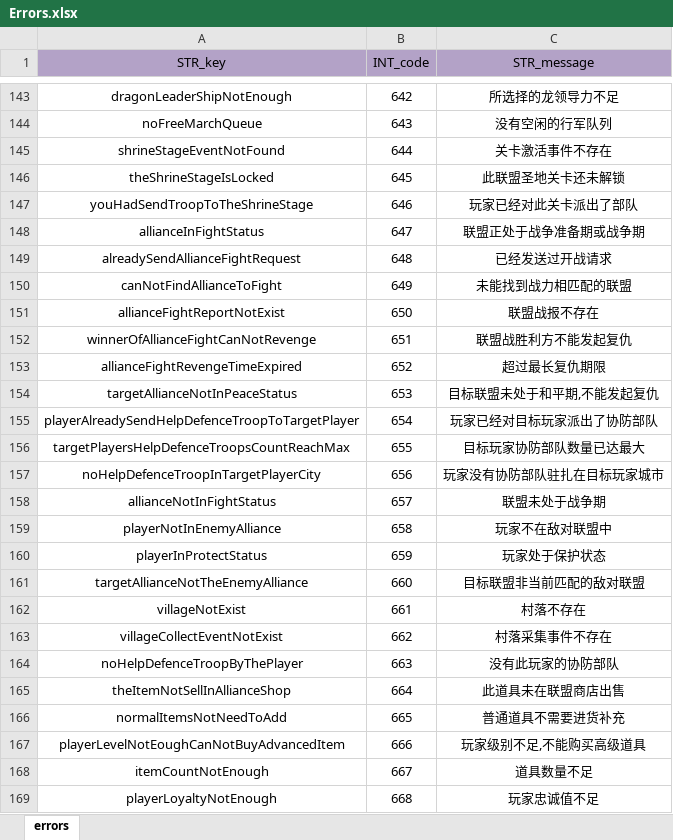
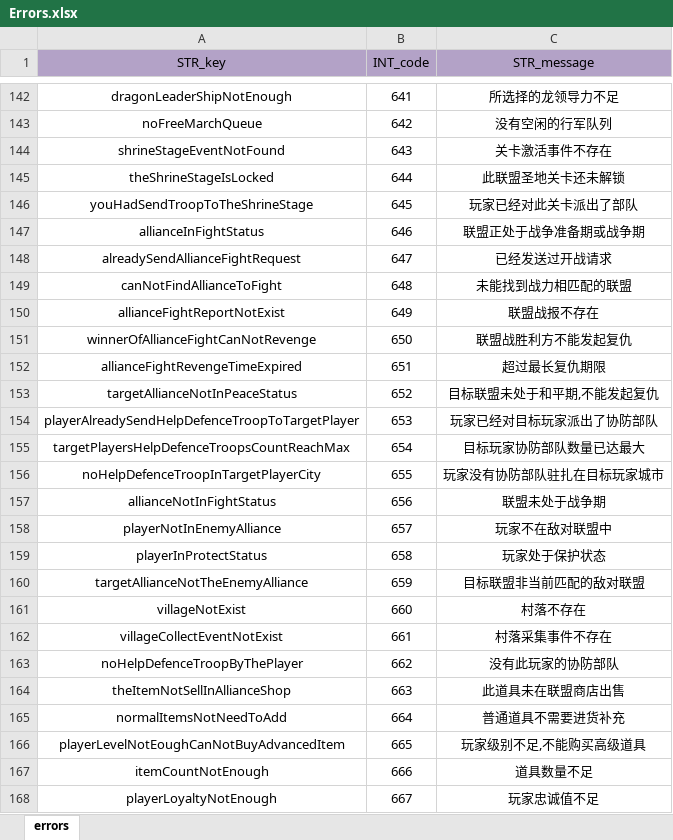
Before and after one commit to ModunZhang/kod_client, an Excel workbook: gameData/shared/Errors.xlsx, sheet errors, drawn as a sheet; only a part is shown, gaps mark what is left out; values as stored, in another font and other column widths than the file's, no borders; addresses are those after the commit; the diff covers the shown part only; the diff names each change by its address in the sheet, - before the commit and + after, or states it on an @@ line.

```diff
--- a/gameData/shared/Errors.xlsx (sheet errors)
+++ b/gameData/shared/Errors.xlsx (sheet errors)
-B142 (INT_code): 642
+B142 (INT_code): 641
-B143 (INT_code): 643
+B143 (INT_code): 642
-B144 (INT_code): 644
+B144 (INT_code): 643
-B145 (INT_code): 645
+B145 (INT_code): 644
-B146 (INT_code): 646
+B146 (INT_code): 645
-B147 (INT_code): 647
+B147 (INT_code): 646
-B148 (INT_code): 648
+B148 (INT_code): 647
-B149 (INT_code): 649
+B149 (INT_code): 648
-B150 (INT_code): 650
+B150 (INT_code): 649
-B151 (INT_code): 651
+B151 (INT_code): 650
-B152 (INT_code): 652
+B152 (INT_code): 651
-B153 (INT_code): 653
+B153 (INT_code): 652
-B154 (INT_code): 654
+B154 (INT_code): 653
-B155 (INT_code): 655
+B155 (INT_code): 654
-B156 (INT_code): 656
+B156 (INT_code): 655
-B157 (INT_code): 657
+B157 (INT_code): 656
-B158 (INT_code): 658
+B158 (INT_code): 657
-B159 (INT_code): 659
+B159 (INT_code): 658
-B160 (INT_code): 660
+B160 (INT_code): 659
-B161 (INT_code): 661
+B161 (INT_code): 660
-B162 (INT_code): 662
+B162 (INT_code): 661
-B163 (INT_code): 663
+B163 (INT_code): 662
-B164 (INT_code): 664
+B164 (INT_code): 663
-B165 (INT_code): 665
+B165 (INT_code): 664
-B166 (INT_code): 666
+B166 (INT_code): 665
-B167 (INT_code): 667
+B167 (INT_code): 666
-B168 (INT_code): 668
+B168 (INT_code): 667
```
Also changed, not shown: 1 removed row and 72 edited cells elsewhere in this sheet.
